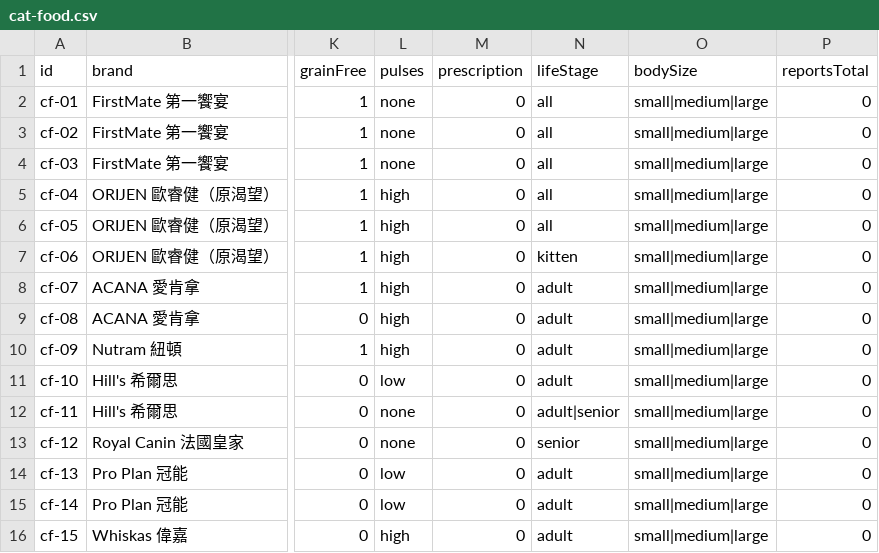
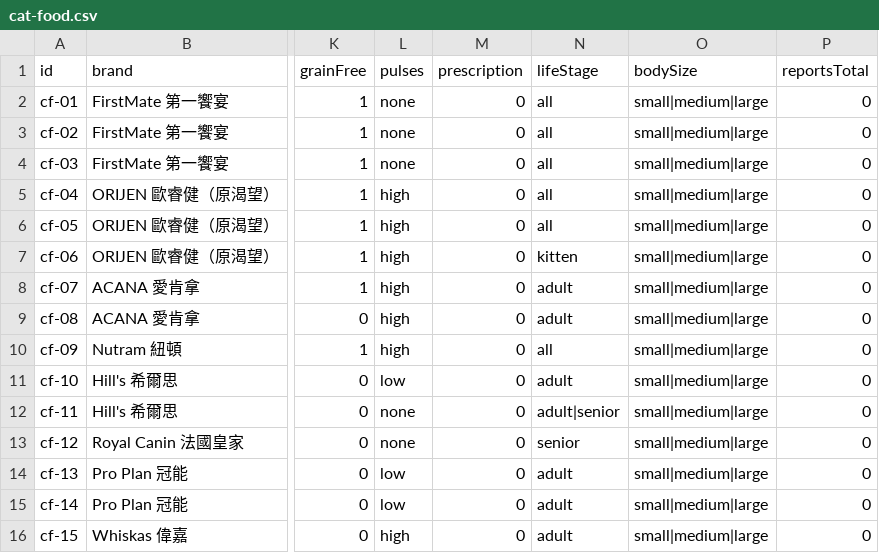
Before and after one commit to Tim-xuan-you/zone27-web, a CSV file: data/cat-food.csv, drawn as a sheet; only a part is shown, gaps mark what is left out; the diff names each change by its address in the sheet, - before the commit and + after, or states it on an @@ line.

```diff
--- a/data/cat-food.csv
+++ b/data/cat-food.csv
-N10 (lifeStage): adult
+N10 (lifeStage): all
```
Also changed, not shown: 15 other files.
